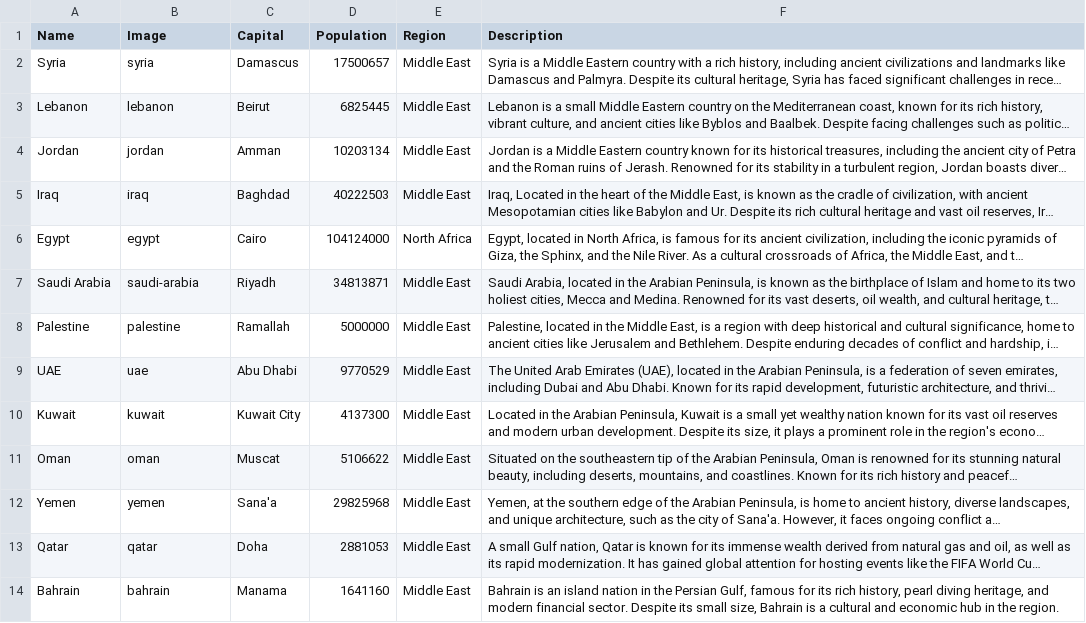
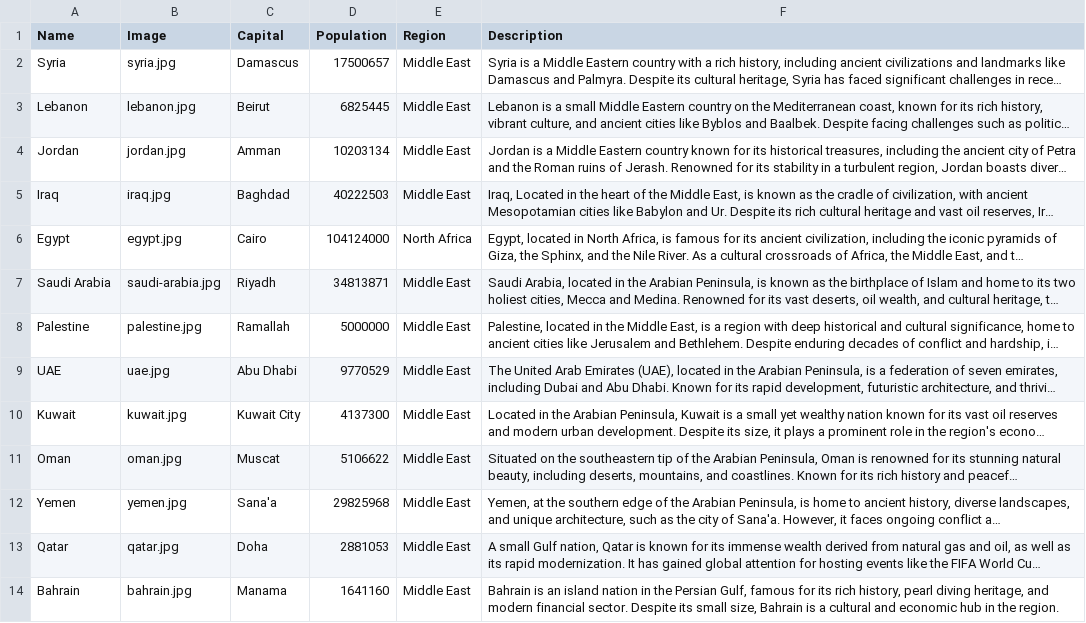
Before and after one commit to ayshadairi/Middle-East-Explorer, a CSV file: data.csv, drawn as a sheet; long unchanged cells end in …; the diff names each change by its address in the sheet, - before the commit and + after, or states it on an @@ line.

Commit message:
Add form for uploading country info with JS validation and image support

```diff
--- a/data.csv
+++ b/data.csv
-B2 (Image): syria
+B2 (Image): syria.jpg
-B3 (Image): lebanon
+B3 (Image): lebanon.jpg
-B4 (Image): jordan
+B4 (Image): jordan.jpg
-B5 (Image): iraq
+B5 (Image): iraq.jpg
-B6 (Image): egypt
+B6 (Image): egypt.jpg
-B7 (Image): saudi-arabia
+B7 (Image): saudi-arabia.jpg
-B8 (Image): palestine
+B8 (Image): palestine.jpg
-B9 (Image): uae
+B9 (Image): uae.jpg
-B10 (Image): kuwait
+B10 (Image): kuwait.jpg
-B11 (Image): oman
+B11 (Image): oman.jpg
-B12 (Image): yemen
+B12 (Image): yemen.jpg
-B13 (Image): qatar
+B13 (Image): qatar.jpg
-B14 (Image): bahrain
+B14 (Image): bahrain.jpg
```
Also changed, not shown: 5 other files.
